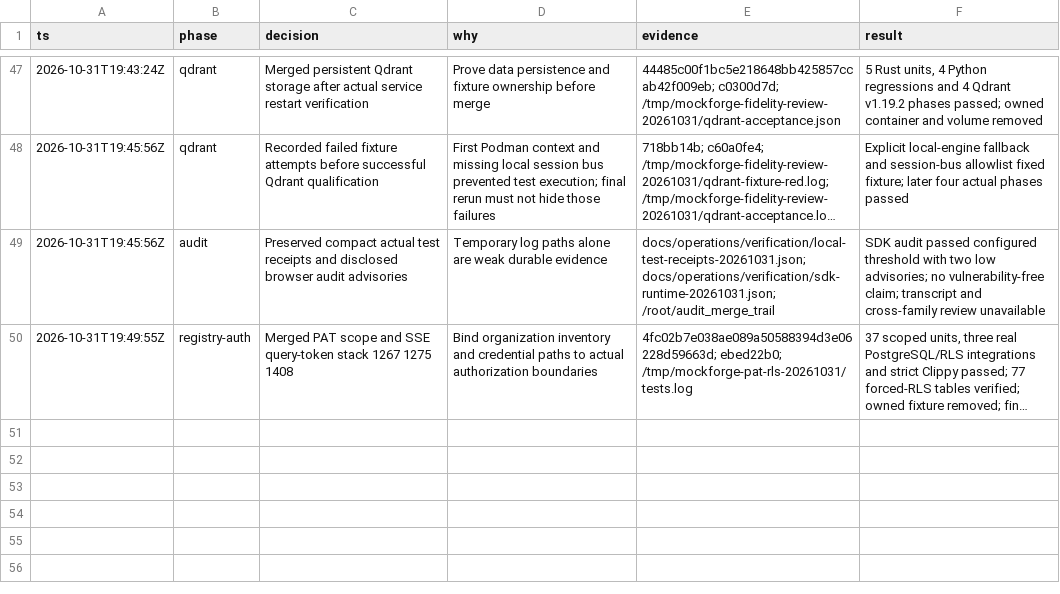
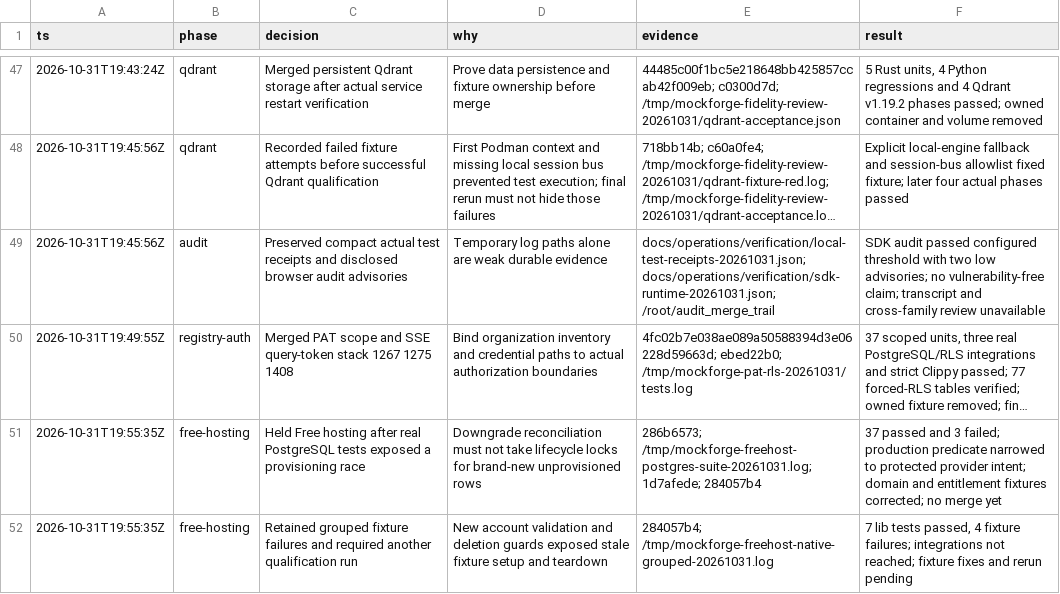
Before and after one commit to SaaSy-Solutions/mockforge, a TSV file: docs/operations/pr-merges-20261031.tsv, drawn as a sheet; only a part is shown, gaps mark what is left out; long unchanged cells end in …; the diff names each change by its address in the sheet, - before the commit and + after, or states it on an @@ line.

Commit message:
docs: record hosting qualification failures before rerun

```diff
--- a/docs/operations/pr-merges-20261031.tsv
+++ b/docs/operations/pr-merges-20261031.tsv
+row 51: 2026-10-31T19:55:35Z | free-hosting | Held Free hosting after real PostgreSQL tests exposed a provisioning race | Downgrade reconciliation must not take lifecycle locks for brand-new unprovisioned rows | 286b6573; /tmp/mockforge-freehost-postgres-suite-20261031.log; 1d7afede; 284057b4 | 37 passed and 3 failed; production predicate narrowed to protected provider intent; domain and entitlement fixtures corrected; no merge yet
+row 52: 2026-10-31T19:55:35Z | free-hosting | Retained grouped fixture failures and required another qualification run | New account validation and deletion guards exposed stale fixture setup and teardown | 284057b4; /tmp/mockforge-freehost-native-grouped-20261031.log | 7 lib tests passed, 4 fixture failures; integrations not reached; fixture fixes and rerun pending
```
